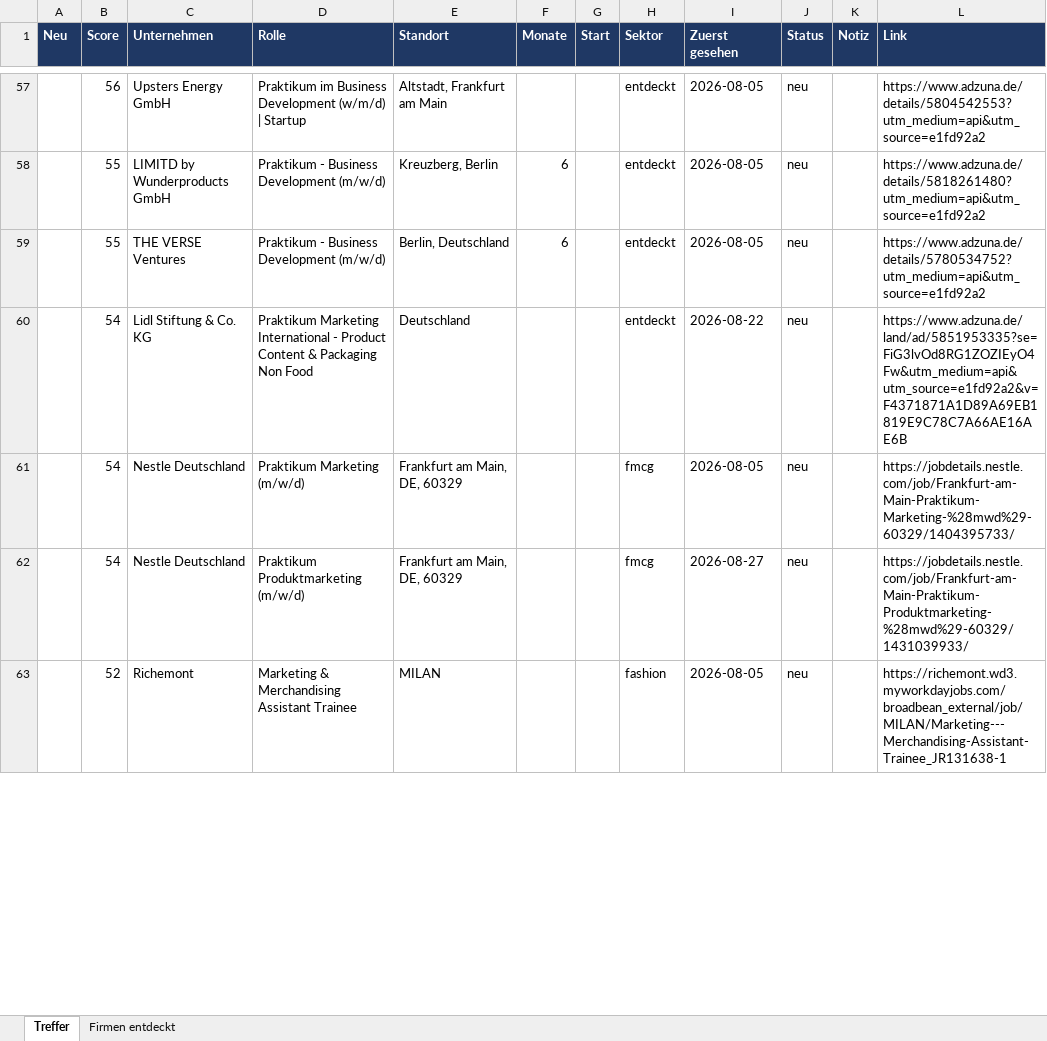
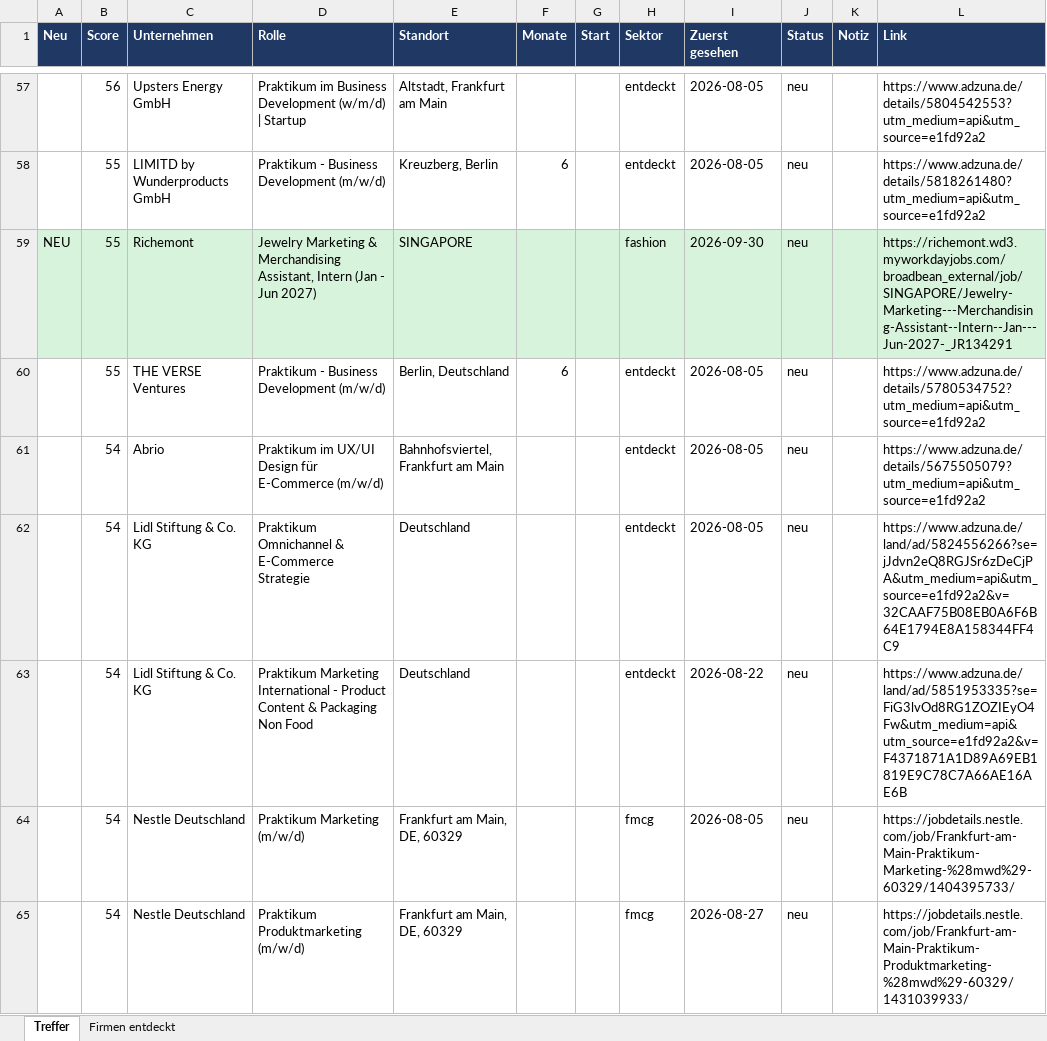
Before and after one commit to MathisKrug/Praktikum-Suchagent, an Excel workbook: docs/praktika.xlsx, sheet Treffer, drawn as a sheet; only a part is shown, gaps mark what is left out; the shorter side is filled out with more unchanged rows; values as stored, in another font and other column widths than the file's, no borders; the diff covers the shown part only; the diff names each change by its address in the sheet, - before the commit and + after, or states it on an @@ line.

```diff
--- a/docs/praktika.xlsx (sheet Treffer)
+++ b/docs/praktika.xlsx (sheet Treffer)
+row 59: NEU | 55 | Richemont | Jewelry Marketing & Merchandising Assistant, Intern (Jan - Jun 2027) | SINGAPORE |  |  | fashion | 2026-09-30 | neu |  | https://richemont.wd3.myworkdayjobs.com/broadbean_external/job/SINGAPORE/Jewelry-Marketing---Merchandising-Assistant--Intern--Jan---Jun-2027-_JR134291
+row 61:  | 54 | Abrio | Praktikum im UX/UI Design für E-Commerce (m/w/d) | Bahnhofsviertel, Frankfurt am Main |  |  | entdeckt | 2026-08-05 | neu |  | https://www.adzuna.de/details/5675505079?utm_medium=api&utm_source=e1fd92a2
+row 62:  | 54 | Lidl Stiftung & Co. KG | Praktikum Omnichannel & E-Commerce Strategie | Deutschland |  |  | entdeckt | 2026-08-05 | neu |  | https://www.adzuna.de/land/ad/5824556266?se=jJdvn2eQ8RGJSr6zDeCjPA&utm_medium=api&utm_source=e1fd92a2&v=32CAAF75B08EB0A6F6B64E1794E8A158344FF4C9
```
Also changed, not shown: 7 added rows and 9 removed rows elsewhere in this sheet, sheet Firmen entdeckt, 2 other files.
